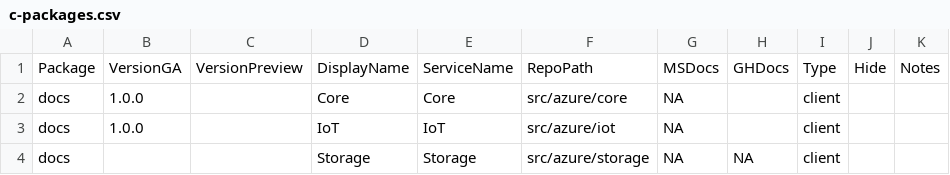
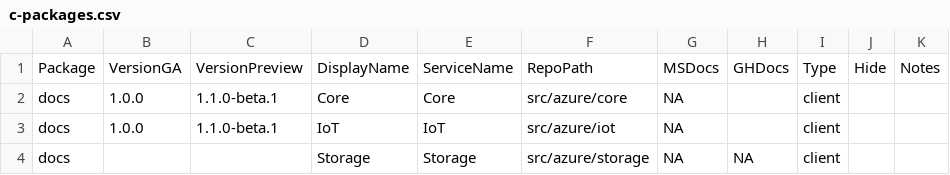
Before and after one commit to Azure/azure-sdk, a CSV file: _data/releases/latest/c-packages.csv, drawn as a sheet.

```diff
--- a/_data/releases/latest/c-packages.csv
+++ b/_data/releases/latest/c-packages.csv
@@ -1,4 +1,4 @@
 "Package","VersionGA","VersionPreview","DisplayName","ServiceName","RepoPath","MSDocs","GHDocs","Type","Hide","Notes"
-"docs","1.0.0","","Core","Core","src/azure/core","NA","","client","",""
-"docs","1.0.0","","IoT","IoT","src/azure/iot","NA","","client","",""
+"docs","1.0.0","1.1.0-beta.1","Core","Core","src/azure/core","NA","","client","",""
+"docs","1.0.0","1.1.0-beta.1","IoT","IoT","src/azure/iot","NA","","client","",""
 "docs","","","Storage","Storage","src/azure/storage","NA","NA","client","",""
```
Also changed, not shown: _data/releases/latest/dotnet-packages.csv, _data/releases/latest/java-packages.csv, 2 other files.
